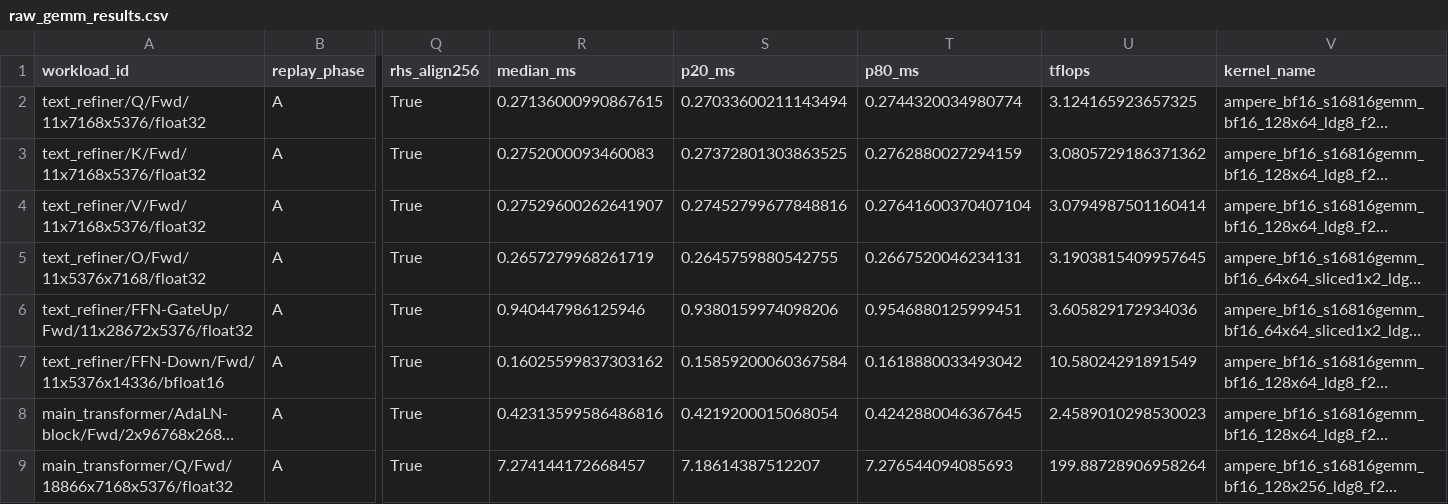
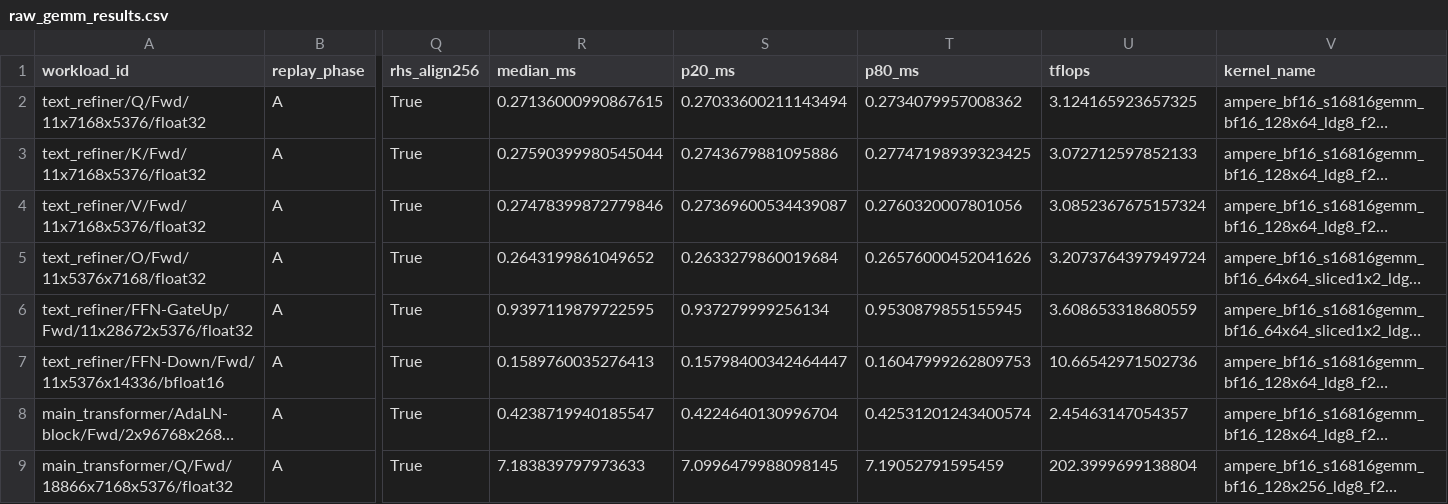
Before and after one commit to qk3256/FastVideo, a CSV file: profiling/minimax_h3/raw_gemm_results.csv, drawn as a sheet; only a part is shown, gaps mark what is left out; long unchanged cells end in …; the diff covers the shown part only; the diff names each change by its address in the sheet, - before the commit and + after, or states it on an @@ line.

```diff
--- a/profiling/minimax_h3/raw_gemm_results.csv
+++ b/profiling/minimax_h3/raw_gemm_results.csv
-T2 (p80_ms): 0.2744320034980774
+T2 (p80_ms): 0.2734079957008362
-R3 (median_ms): 0.2752000093460083
+R3 (median_ms): 0.27590399980545044
-S3 (p20_ms): 0.27372801303863525
+S3 (p20_ms): 0.2743679881095886
-T3 (p80_ms): 0.2762880027294159
+T3 (p80_ms): 0.27747198939323425
-U3 (tflops): 3.0805729186371362
+U3 (tflops): 3.072712597852133
-R4 (median_ms): 0.27529600262641907
+R4 (median_ms): 0.27478399872779846
-S4 (p20_ms): 0.27452799677848816
+S4 (p20_ms): 0.27369600534439087
-T4 (p80_ms): 0.27641600370407104
+T4 (p80_ms): 0.2760320007801056
-U4 (tflops): 3.0794987501160414
+U4 (tflops): 3.0852367675157324
-R5 (median_ms): 0.2657279968261719
+R5 (median_ms): 0.2643199861049652
-S5 (p20_ms): 0.2645759880542755
+S5 (p20_ms): 0.2633279860019684
-T5 (p80_ms): 0.2667520046234131
+T5 (p80_ms): 0.26576000452041626
-U5 (tflops): 3.1903815409957645
+U5 (tflops): 3.2073764397949724
-R6 (median_ms): 0.940447986125946
+R6 (median_ms): 0.9397119879722595
-S6 (p20_ms): 0.9380159974098206
+S6 (p20_ms): 0.937279999256134
-T6 (p80_ms): 0.9546880125999451
+T6 (p80_ms): 0.9530879855155945
-U6 (tflops): 3.605829172934036
+U6 (tflops): 3.608653318680559
-R7 (median_ms): 0.16025599837303162
+R7 (median_ms): 0.1589760035276413
-S7 (p20_ms): 0.15859200060367584
+S7 (p20_ms): 0.15798400342464447
-T7 (p80_ms): 0.1618880033493042
+T7 (p80_ms): 0.16047999262809753
-U7 (tflops): 10.58024291891549
+U7 (tflops): 10.66542971502736
-R8 (median_ms): 0.42313599586486816
+R8 (median_ms): 0.4238719940185547
-S8 (p20_ms): 0.4219200015068054
+S8 (p20_ms): 0.4224640130996704
-T8 (p80_ms): 0.4242880046367645
+T8 (p80_ms): 0.42531201243400574
-U8 (tflops): 2.4589010298530023
+U8 (tflops): 2.45463147054357
-R9 (median_ms): 7.274144172668457
+R9 (median_ms): 7.183839797973633
-S9 (p20_ms): 7.18614387512207
+S9 (p20_ms): 7.0996479988098145
-T9 (p80_ms): 7.276544094085693
+T9 (p80_ms): 7.19052791595459
-U9 (tflops): 199.88728906958264
+U9 (tflops): 202.3999699138804
```
Also changed, not shown: 156 edited cells elsewhere in this file, profiling/minimax_h3/run_matrix.csv, 6 other files.
